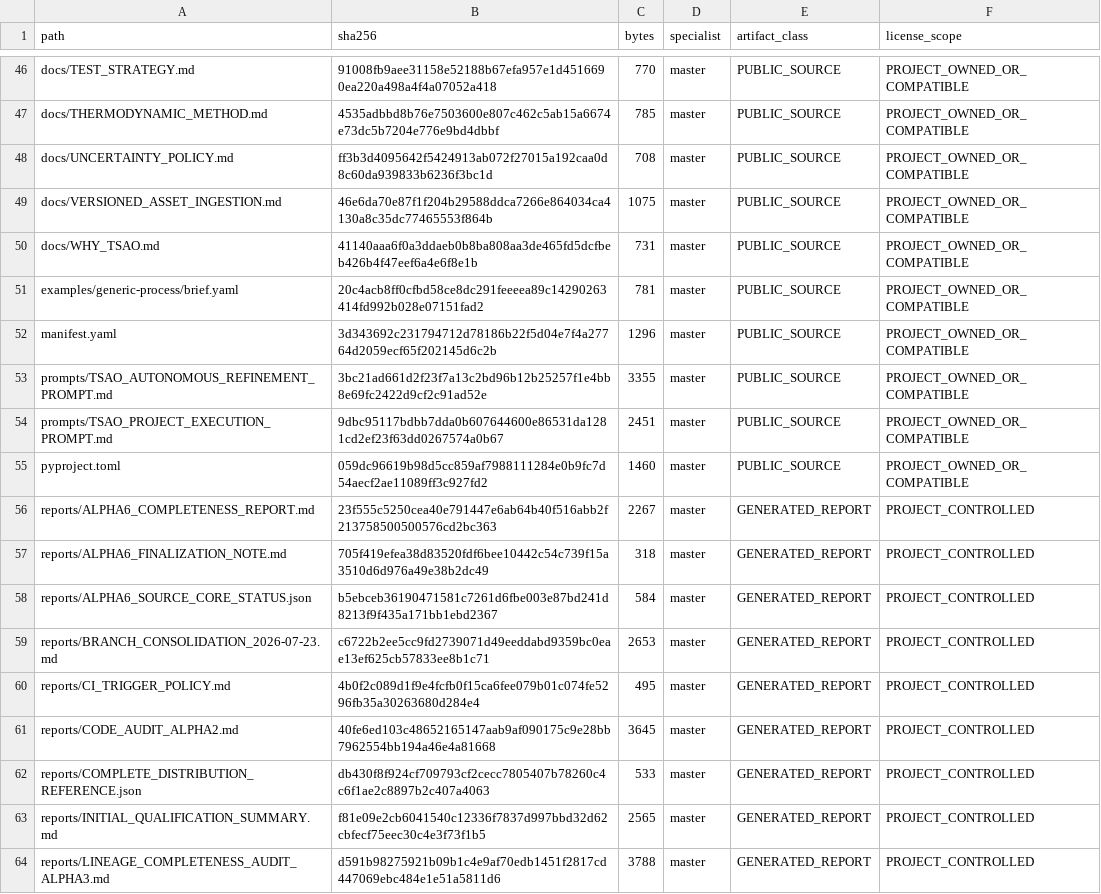
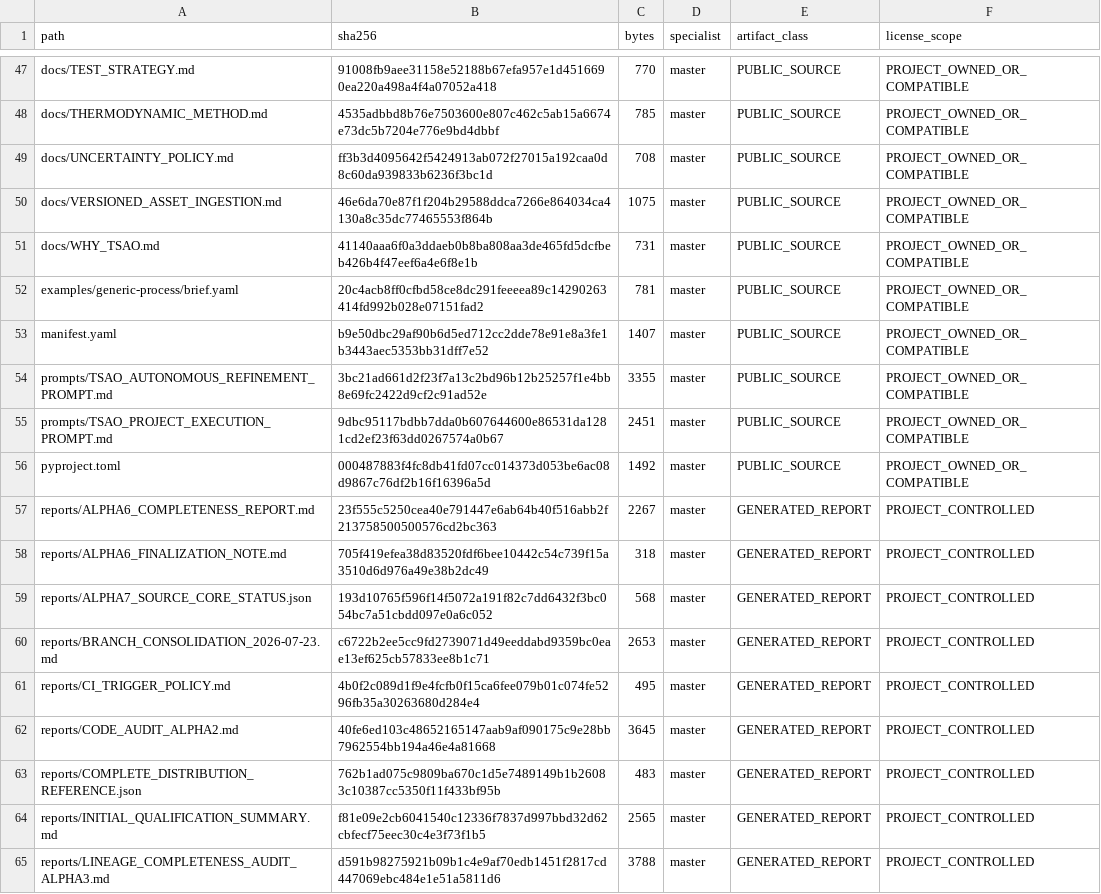
Before and after one commit to SUNHAOJUN22/TSAO-PROCESSING-SKILL, a TSV file: reports/SOURCE_CORE_MANIFEST.tsv, drawn as a sheet; only a part is shown, gaps mark what is left out; the diff covers the shown part only.

```diff
--- a/reports/SOURCE_CORE_MANIFEST.tsv
+++ b/reports/SOURCE_CORE_MANIFEST.tsv
@@ -51,9 +52,9 @@ docs/WHY_TSAO.md	41140aaa6f0a3ddaeb0b8ba808aa3de465fd5dcfbeb426b4f47eef6a4e6f8e1
 examples/generic-process/brief.yaml	20c4acb8ff0cfbd58ce8dc291feeeea89c14290263414fd992b028e07151fad2	781	master	PUBLIC_SOURCE	PROJECT_OWNED_OR_COMPATIBLE
-manifest.yaml	3d343692c231794712d78186b22f5d04e7f4a27764d2059ecf65f202145d6c2b	1296	master	PUBLIC_SOURCE	PROJECT_OWNED_OR_COMPATIBLE
+manifest.yaml	b9e50dbc29af90b6d5ed712cc2dde78e91e8a3fe1b3443aec5353bb31dff7e52	1407	master	PUBLIC_SOURCE	PROJECT_OWNED_OR_COMPATIBLE
 prompts/TSAO_AUTONOMOUS_REFINEMENT_PROMPT.md	3bc21ad661d2f23f7a13c2bd96b12b25257f1e4bb8e69fc2422d9cf2c91ad52e	3355	master	PUBLIC_SOURCE	PROJECT_OWNED_OR_COMPATIBLE
 prompts/TSAO_PROJECT_EXECUTION_PROMPT.md	9dbc95117bdbb7dda0b607644600e86531da1281cd2ef23f63dd0267574a0b67	2451	master	PUBLIC_SOURCE	PROJECT_OWNED_OR_COMPATIBLE
-pyproject.toml	059dc96619b98d5cc859af7988111284e0b9fc7d54aecf2ae11089ff3c927fd2	1460	master	PUBLIC_SOURCE	PROJECT_OWNED_OR_COMPATIBLE
+pyproject.toml	000487883f4fc8db41fd07cc014373d053be6ac08d9867c76df2b16f16396a5d	1492	master	PUBLIC_SOURCE	PROJECT_OWNED_OR_COMPATIBLE
 reports/ALPHA6_COMPLETENESS_REPORT.md	23f555c5250cea40e791447e6ab64b40f516abb2f213758500500576cd2bc363	2267	master	GENERATED_REPORT	PROJECT_CONTROLLED
 reports/ALPHA6_FINALIZATION_NOTE.md	705f419efea38d83520fdf6bee10442c54c739f15a3510d6d976a49e38b2dc49	318	master	GENERATED_REPORT	PROJECT_CONTROLLED
-reports/ALPHA6_SOURCE_CORE_STATUS.json	b5ebceb36190471581c7261d6fbe003e87bd241d8213f9f435a171bb1ebd2367	584	master	GENERATED_REPORT	PROJECT_CONTROLLED
+reports/ALPHA7_SOURCE_CORE_STATUS.json	193d10765f596f14f5072a191f82c7dd6432f3bc054bc7a51cbdd097e0a6c052	568	master	GENERATED_REPORT	PROJECT_CONTROLLED
 reports/BRANCH_CONSOLIDATION_2026-07-23.md	c6722b2ee5cc9fd2739071d49eeddabd9359bc0eae13ef625cb57833ee8b1c71	2653	master	GENERATED_REPORT	PROJECT_CONTROLLED
@@ -61,3 +62,3 @@ reports/CI_TRIGGER_POLICY.md	4b0f2c089d1f9e4fcfb0f15ca6fee079b01c074fe5296fb35a3
 reports/CODE_AUDIT_ALPHA2.md	40fe6ed103c48652165147aab9af090175c9e28bb7962554bb194a46e4a81668	3645	master	GENERATED_REPORT	PROJECT_CONTROLLED
-reports/COMPLETE_DISTRIBUTION_REFERENCE.json	db430f8f924cf709793cf2cecc7805407b78260c4c6f1ae2c8897b2c407a4063	533	master	GENERATED_REPORT	PROJECT_CONTROLLED
+reports/COMPLETE_DISTRIBUTION_REFERENCE.json	762b1ad075c9809ba670c1d5e7489149b1b26083c10387cc5350f11f433bf95b	483	master	GENERATED_REPORT	PROJECT_CONTROLLED
 reports/INITIAL_QUALIFICATION_SUMMARY.md	f81e09e2cb6041540c12336f7837d997bbd32d62cbfecf75eec30c4e3f73f1b5	2565	master	GENERATED_REPORT	PROJECT_CONTROLLED
```
Also changed, not shown: 19 added rows and 69 edited cells elsewhere in this file, 1 other file.
